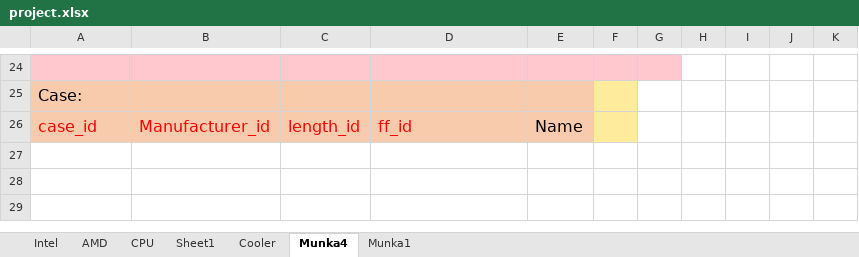
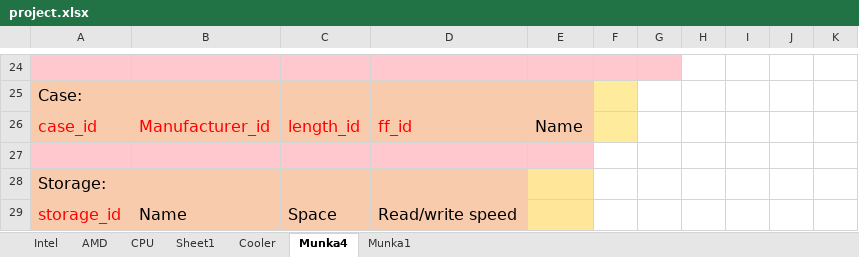
Before and after one commit to Deniel0/Project, an Excel workbook: project.xlsx, sheet Munka4, drawn as a sheet; only a part is shown, gaps mark what is left out; values as stored, in another font and other column widths than the file's, no borders; the diff names each change by its address in the sheet, - before the commit and + after, or states it on an @@ line.

Commit message:
update

```diff
--- a/project.xlsx (sheet Munka4)
+++ b/project.xlsx (sheet Munka4)
+row 27: (empty)
+row 28: Storage:
+row 29: storage_id | Name | Space | Read/write speed
```
